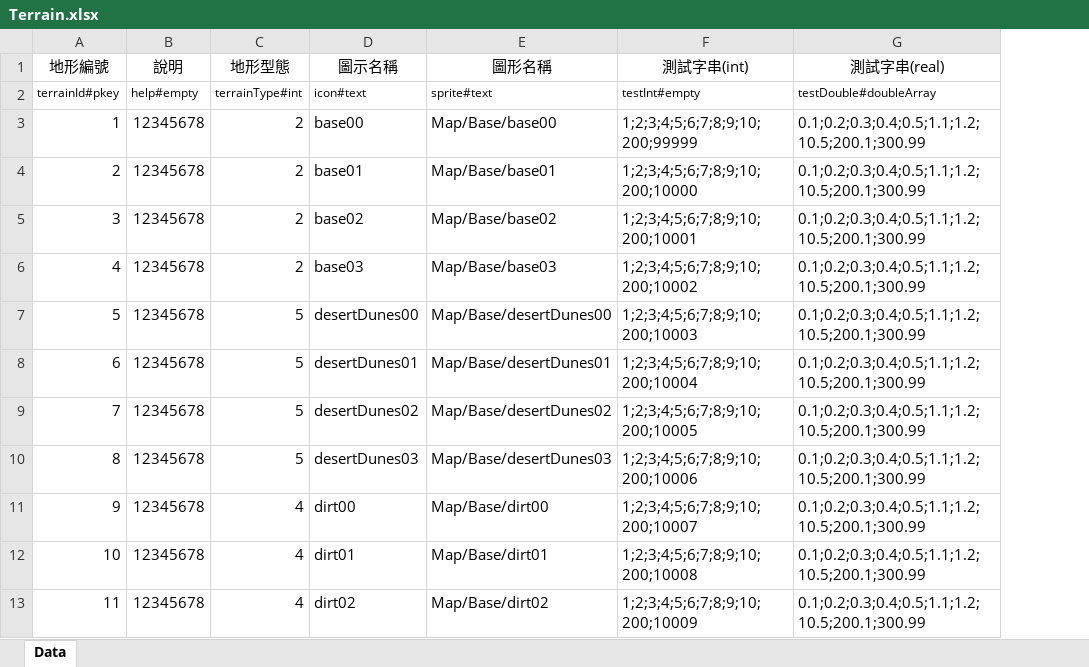
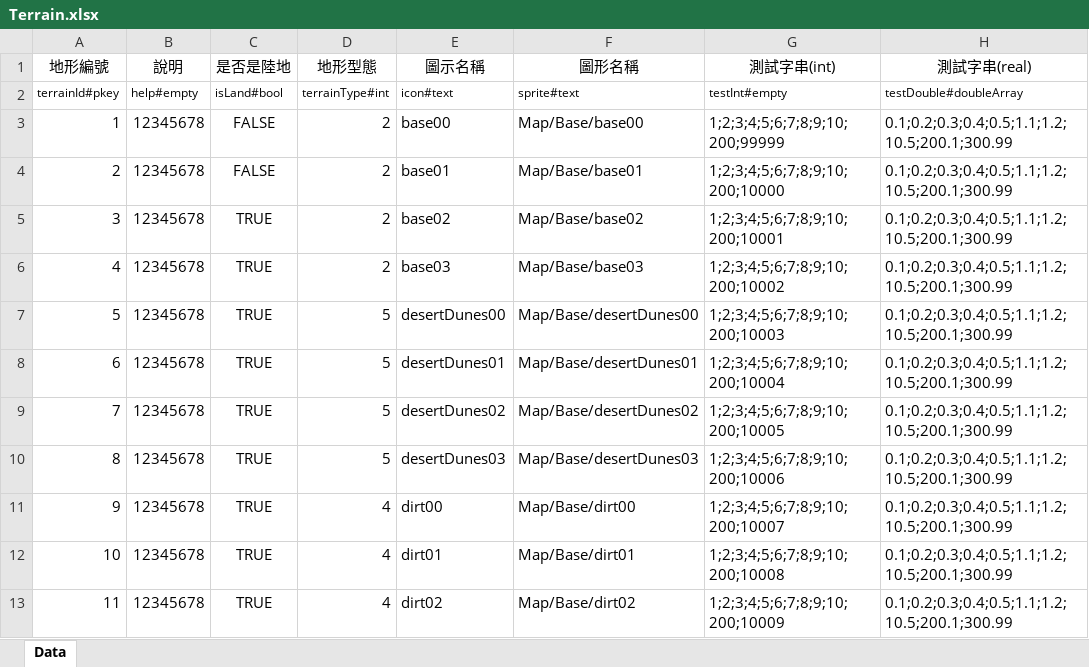
Before and after one commit to yinweli/Sheet, an Excel workbook: Output/Excel/Terrain.xlsx, sheet Data, drawn as a sheet; only a part is shown; values as stored, in another font and other column widths than the file's, no borders; the diff names each change by its address in the sheet, - before the commit and + after, or states it on an @@ line.

```diff
--- a/Output/Excel/Terrain.xlsx (sheet Data)
+++ b/Output/Excel/Terrain.xlsx (sheet Data)
+column C (是否是陸地), rows 2-13: isLand#bool | FALSE | FALSE | TRUE | TRUE | TRUE | TRUE | TRUE | TRUE | TRUE | TRUE | TRUE
```
Also changed, not shown: 8 other files.
